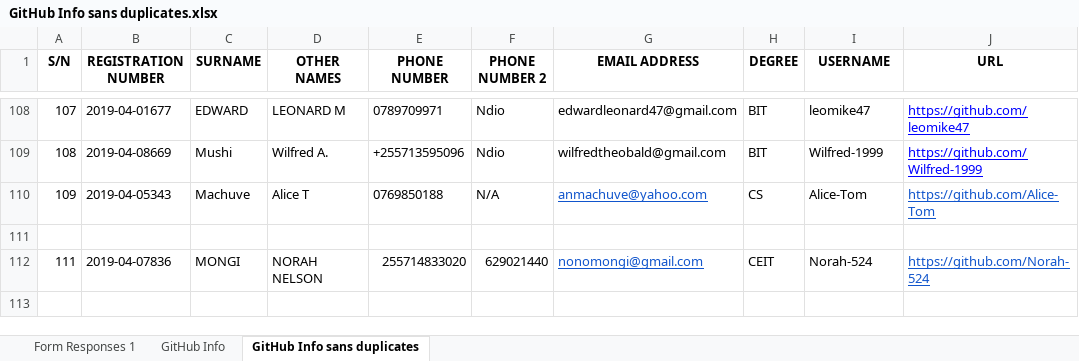
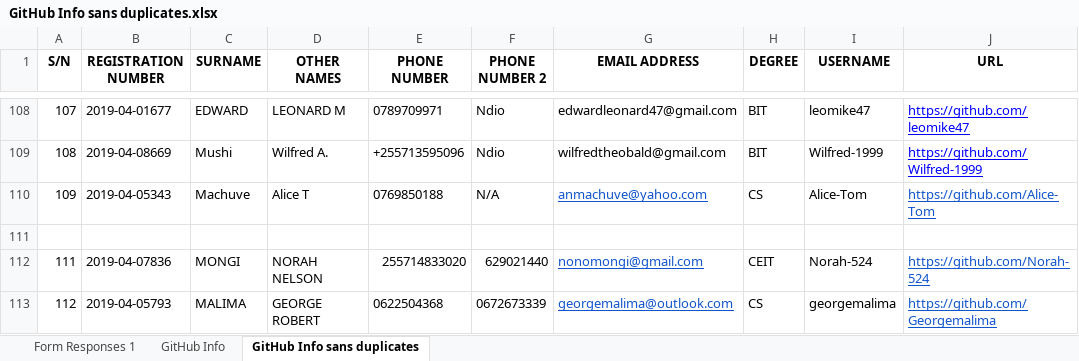
Before and after one commit to jlungo/staffcard, an Excel workbook: CS335/GitHub Info sans duplicates.xlsx, sheet GitHub Info sans duplicates, drawn as a sheet; only a part is shown, gaps mark what is left out; values as stored, in another font and other column widths than the file's, no borders; conditional formats not drawn; the diff names each change by its address in the sheet, - before the commit and + after, or states it on an @@ line.

Commit message:
added my name

```diff
--- a/CS335/GitHub Info sans duplicates.xlsx (sheet GitHub Info sans duplicates)
+++ b/CS335/GitHub Info sans duplicates.xlsx (sheet GitHub Info sans duplicates)
+row 113: 112 | 2019-04-05793 | MALIMA | GEORGE ROBERT | 0622504368 | 0672673339 | georgemalima@outlook.com | CS | georgemalima | https://github.com/Georgemalima
```
Also changed, not shown: 1 other file.
